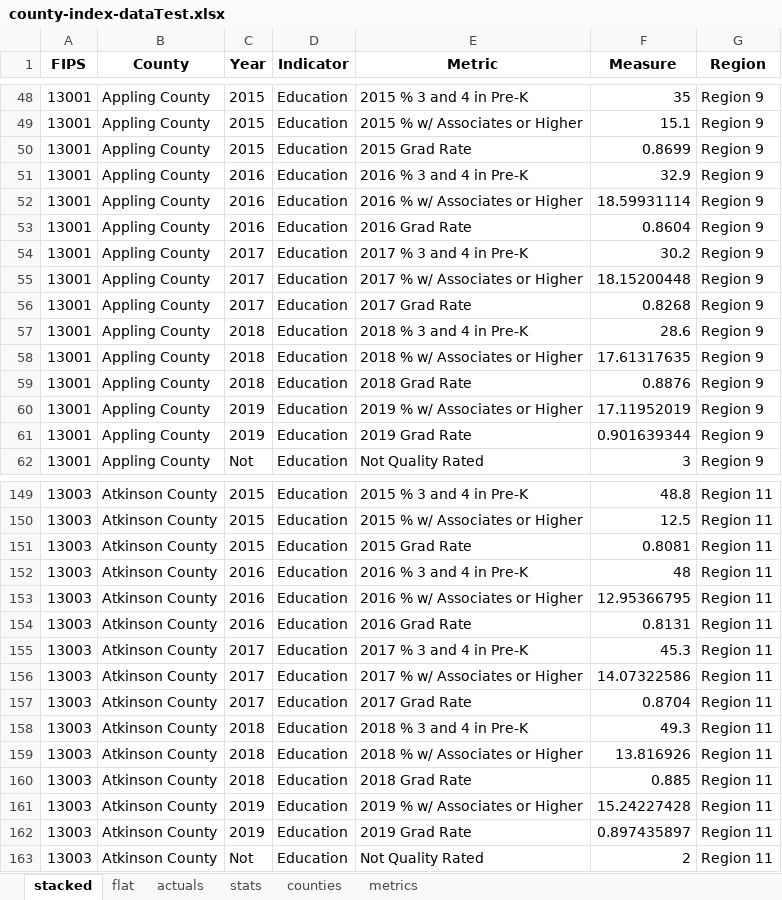
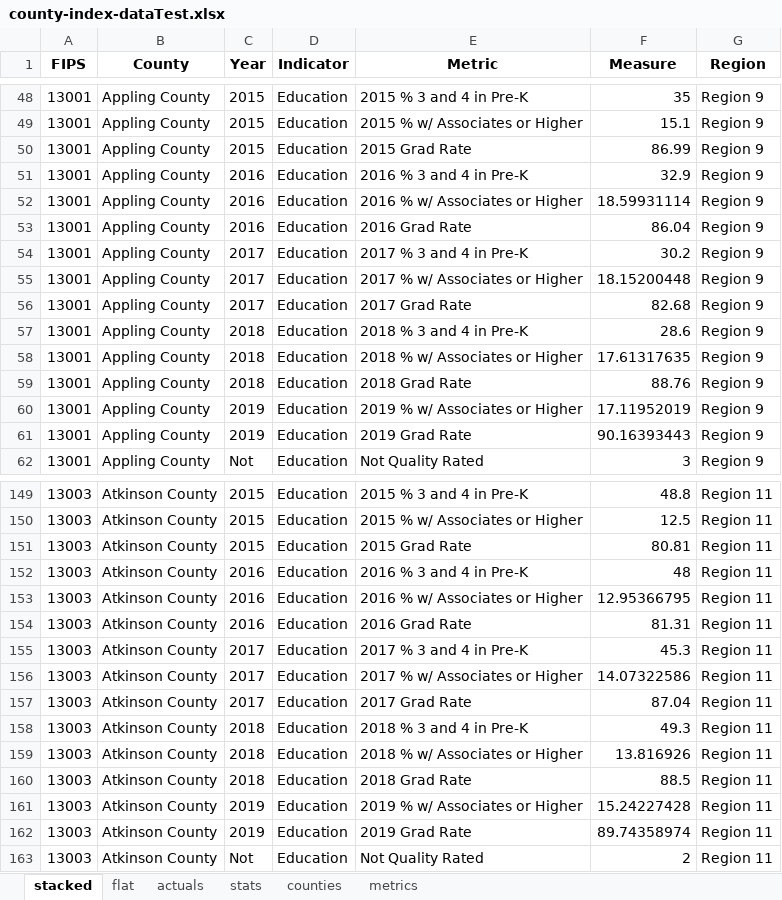
Before and after one commit to mmainzer/county-index, an Excel workbook: data/final/county-index-dataTest.xlsx, sheet stacked, drawn as a sheet; only a part is shown, gaps mark what is left out; values as stored, in another font and other column widths than the file's, no borders; the diff covers the shown part only; the diff names each change by its address in the sheet, - before the commit and + after, or states it on an @@ line.

```diff
--- a/data/final/county-index-dataTest.xlsx (sheet stacked)
+++ b/data/final/county-index-dataTest.xlsx (sheet stacked)
-F50 (Measure): 0.8699
+F50 (Measure): 86.99
-F53 (Measure): 0.8604
+F53 (Measure): 86.04
-F56 (Measure): 0.8268
+F56 (Measure): 82.68
-F59 (Measure): 0.8876
+F59 (Measure): 88.76
-F61 (Measure): 0.901639344
+F61 (Measure): 90.16393443
-F151 (Measure): 0.8081
+F151 (Measure): 80.81
-F154 (Measure): 0.8131
+F154 (Measure): 81.31
-F157 (Measure): 0.8704
+F157 (Measure): 87.04
-F160 (Measure): 0.885
+F160 (Measure): 88.5
-F162 (Measure): 0.897435897
+F162 (Measure): 89.74358974
```
Also changed, not shown: 784 edited cells elsewhere in this sheet, sheet stats, sheet flat, sheet actuals, sheet counties, sheet metrics, hidden cells, data/final/scoresTable.xlsx, data/hs-grad-rates.xlsx, 8 other files.
